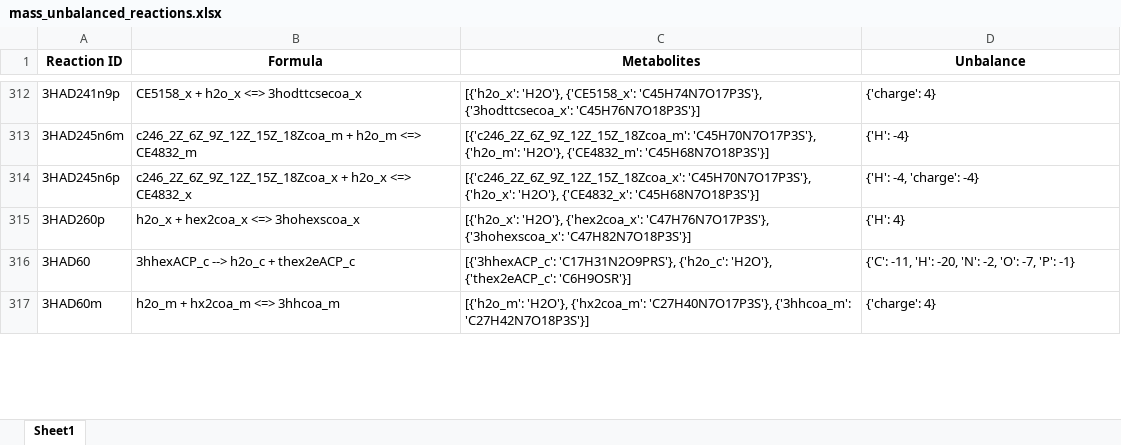
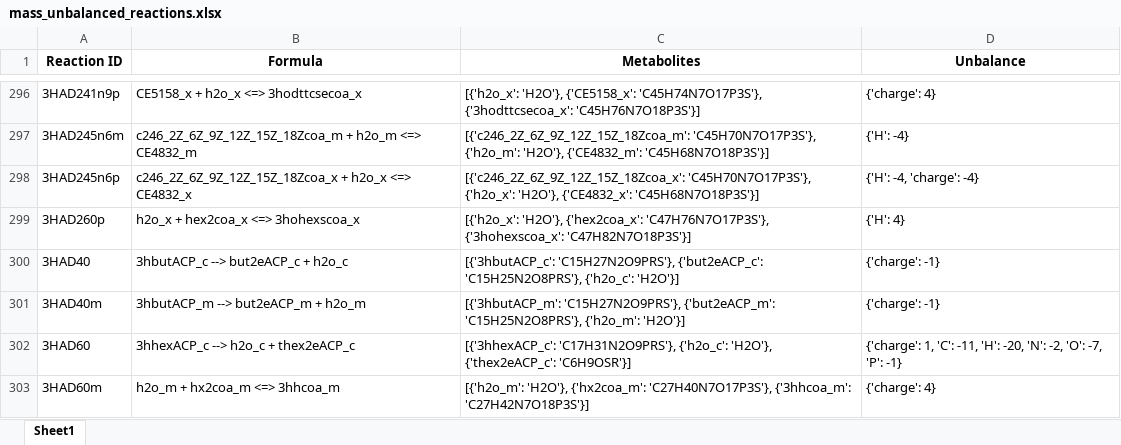
Before and after one commit to LewisLabUCSD/iCHO3K, an Excel workbook: Notebooks/mass_unbalanced_reactions.xlsx, sheet Sheet1, drawn as a sheet; only a part is shown, gaps mark what is left out; values as stored, in another font and other column widths than the file's, no borders; addresses are those after the commit; the diff covers the shown part only; the diff names each change by its address in the sheet, - before the commit and + after, or states it on an @@ line.

Commit message:
New set of unbalanced reactions identified

```diff
--- a/Notebooks/mass_unbalanced_reactions.xlsx (sheet Sheet1)
+++ b/Notebooks/mass_unbalanced_reactions.xlsx (sheet Sheet1)
+row 300: 3HAD40 | 3hbutACP_c --> but2eACP_c + h2o_c | [{'3hbutACP_c': 'C15H27N2O9PRS'}, {'but2eACP_c': 'C15H25N2O8PRS'}, {'h2o_c': 'H2O'}] | {'charge': -1}
+row 301: 3HAD40m | 3hbutACP_m --> but2eACP_m + h2o_m | [{'3hbutACP_m': 'C15H27N2O9PRS'}, {'but2eACP_m': 'C15H25N2O8PRS'}, {'h2o_m': 'H2O'}] | {'charge': -1}
-D302 (Unbalance): {'C': -11, 'H':…
+D302 (Unbalance): {'charge': 1, 'C': -11, 'H':…
```
Also changed, not shown: 7 added rows, 60 removed rows and 7 edited cells elsewhere in this sheet.
